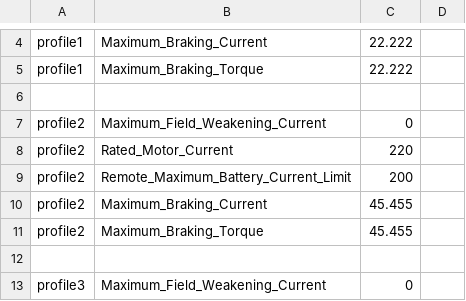
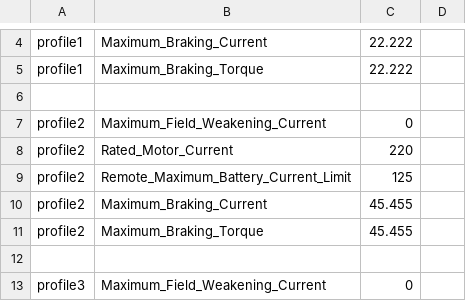
Before and after one commit to cwkowalski/ASI_AmpyDisplay, a CSV file: setup.csv, drawn as a sheet; only a part is shown, gaps mark what is left out.

Commit message:
Update profile (testing if Remote_Maximum_Battery_Current_Limit applies to current/torque limits.

```diff
--- a/setup.csv
+++ b/setup.csv
@@ -8,3 +8,3 @@ profile2, Maximum_Field_Weakening_Current, 0
 profile2, Rated_Motor_Current, 220
-profile2, Remote_Maximum_Battery_Current_Limit, 200
+profile2, Remote_Maximum_Battery_Current_Limit, 125
 profile2, Maximum_Braking_Current, 45.455
```
